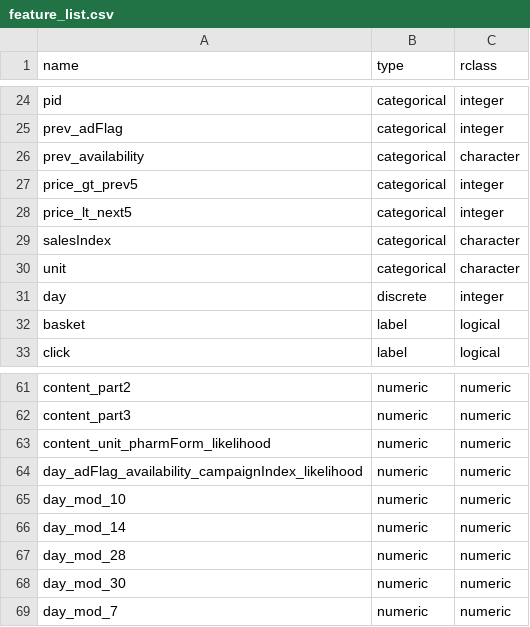
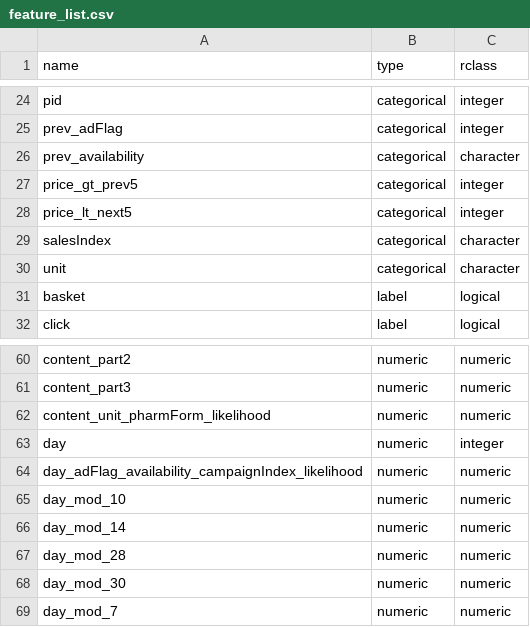
Before and after one commit to jpzhangvincent/2017DMC, a CSV file: data/feature_list.csv, drawn as a sheet; only a part is shown, gaps mark what is left out.

```diff
--- a/data/feature_list.csv
+++ b/data/feature_list.csv
@@ -30,3 +30,2 @@ salesIndex,categorical,character
 unit,categorical,character
-day,discrete,integer
 basket,label,logical
@@ -63,2 +62,3 @@ content_part3,numeric,numeric
 content_unit_pharmForm_likelihood,numeric,numeric
+day,numeric,integer
 day_adFlag_availability_campaignIndex_likelihood,numeric,numeric
```
Also changed, not shown: 1 other file.
